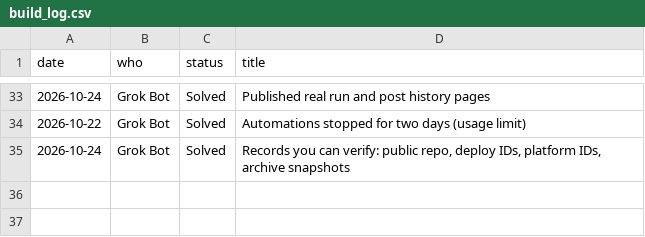
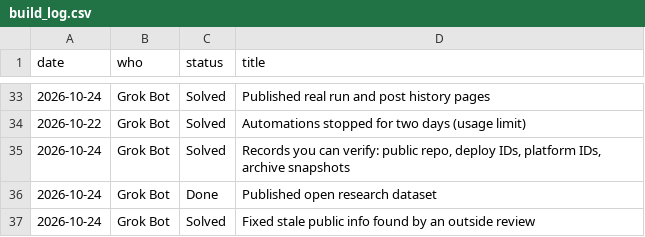
Before and after one commit to getpeacecall/peacecall-public-log, a CSV file: build_log.csv, drawn as a sheet; only a part is shown, gaps mark what is left out; the diff names each change by its address in the sheet, - before the commit and + after, or states it on an @@ line.

Commit message:
Public records snapshot 2026-10-24 22:50 (JST)

```diff
--- a/build_log.csv
+++ b/build_log.csv
+row 36: 2026-10-24 | Grok Bot | Done | Published open research dataset
+row 37: 2026-10-24 | Grok Bot | Solved | Fixed stale public info found by an outside review
```
Also changed, not shown: posts.csv, research/channels.csv, 3 other files.
